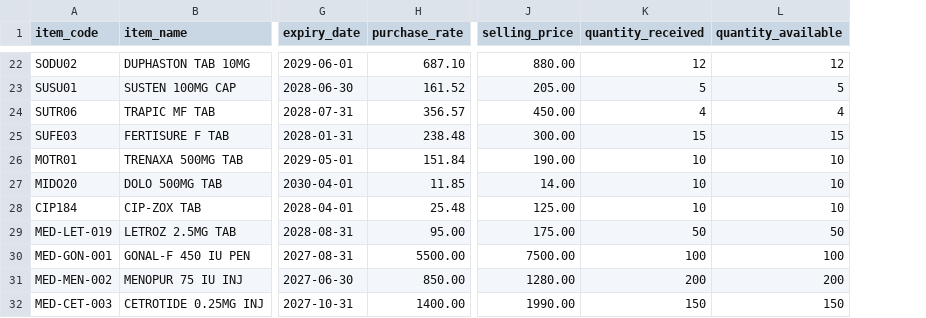
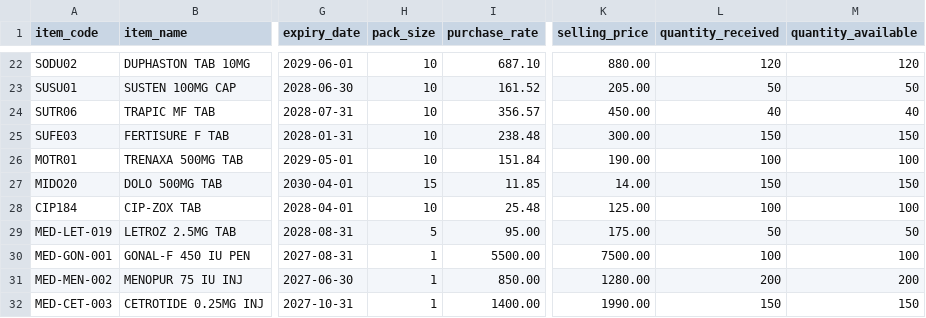
Before and after one commit to vaidyahealth9-arch/VaidyaMD_HMS_Backend, a CSV file: scripts/db/templates/11b_pharmacy_stock.csv, drawn as a sheet; only a part is shown, gaps mark what is left out; addresses are those after the commit; the diff covers the shown part only; the diff names each change by its address in the sheet, - before the commit and + after, or states it on an @@ line.

```diff
--- a/scripts/db/templates/11b_pharmacy_stock.csv
+++ b/scripts/db/templates/11b_pharmacy_stock.csv
+column H (pack_size), rows 22-32: 10 | 10 | 10 | 10 | 10 | 15 | 10 | 5 | 1 | 1 | 1
-L22 (quantity_received): 12
+L22 (quantity_received): 120
-M22 (quantity_available): 12
+M22 (quantity_available): 120
-L23 (quantity_received): 5
+L23 (quantity_received): 50
-M23 (quantity_available): 5
+M23 (quantity_available): 50
-L24 (quantity_received): 4
+L24 (quantity_received): 40
-M24 (quantity_available): 4
+M24 (quantity_available): 40
-L25 (quantity_received): 15
+L25 (quantity_received): 150
-M25 (quantity_available): 15
+M25 (quantity_available): 150
-L26 (quantity_received): 10
+L26 (quantity_received): 100
-M26 (quantity_available): 10
+M26 (quantity_available): 100
-L27 (quantity_received): 10
+L27 (quantity_received): 150
-M27 (quantity_available): 10
+M27 (quantity_available): 150
-L28 (quantity_received): 10
+L28 (quantity_received): 100
-M28 (quantity_available): 10
+M28 (quantity_available): 100
```
Also changed, not shown: 36 edited cells elsewhere in this file, 21 other files.
